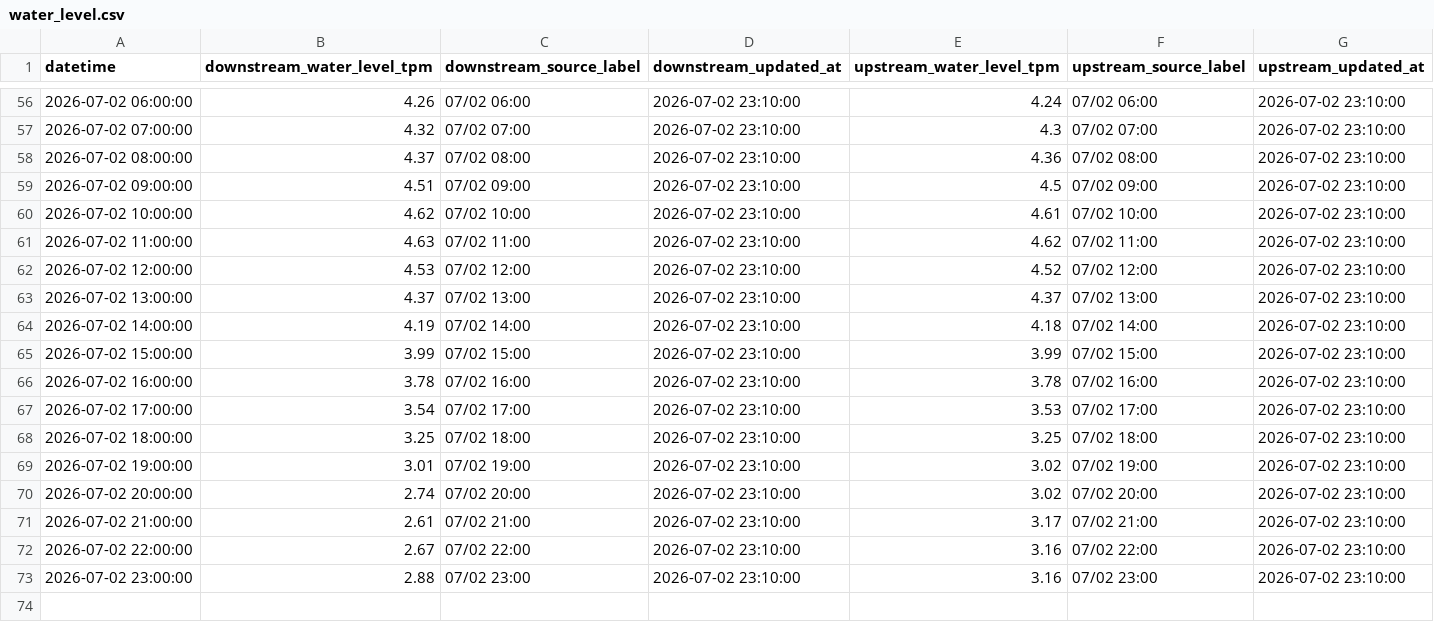
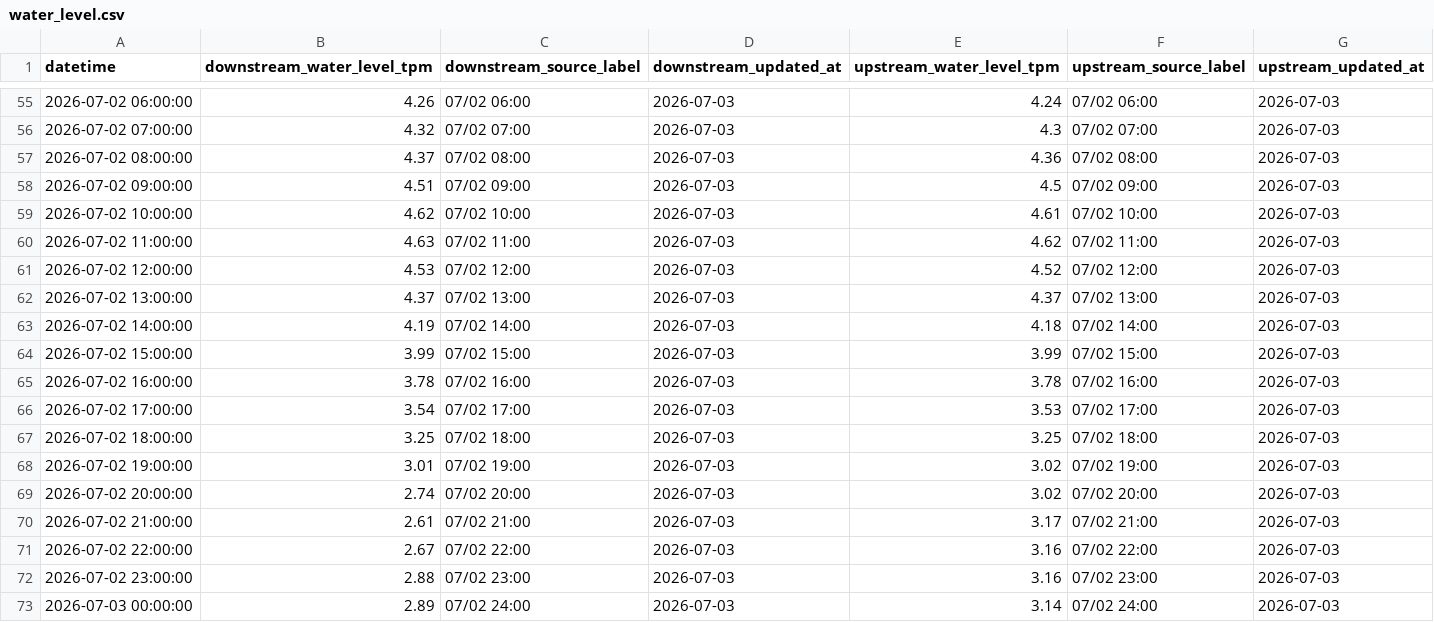
Before and after one commit to wata2022/chikugo-monitor, a CSV file: water_level.csv, drawn as a sheet; only a part is shown, gaps mark what is left out; the diff covers the shown part only.

```diff
--- a/water_level.csv
+++ b/water_level.csv
@@ -56,18 +55,19 @@
-2026-07-02 06:00:00,4.26,07/02 06:00,2026-07-02 23:10:00,4.24,07/02 06:00,2026-07-02 23:10:00
-2026-07-02 07:00:00,4.32,07/02 07:00,2026-07-02 23:10:00,4.3,07/02 07:00,2026-07-02 23:10:00
-2026-07-02 08:00:00,4.37,07/02 08:00,2026-07-02 23:10:00,4.36,07/02 08:00,2026-07-02 23:10:00
-2026-07-02 09:00:00,4.51,07/02 09:00,2026-07-02 23:10:00,4.5,07/02 09:00,2026-07-02 23:10:00
-2026-07-02 10:00:00,4.62,07/02 10:00,2026-07-02 23:10:00,4.61,07/02 10:00,2026-07-02 23:10:00
-2026-07-02 11:00:00,4.63,07/02 11:00,2026-07-02 23:10:00,4.62,07/02 11:00,2026-07-02 23:10:00
-2026-07-02 12:00:00,4.53,07/02 12:00,2026-07-02 23:10:00,4.52,07/02 12:00,2026-07-02 23:10:00
-2026-07-02 13:00:00,4.37,07/02 13:00,2026-07-02 23:10:00,4.37,07/02 13:00,2026-07-02 23:10:00
-2026-07-02 14:00:00,4.19,07/02 14:00,2026-07-02 23:10:00,4.18,07/02 14:00,2026-07-02 23:10:00
-2026-07-02 15:00:00,3.99,07/02 15:00,2026-07-02 23:10:00,3.99,07/02 15:00,2026-07-02 23:10:00
-2026-07-02 16:00:00,3.78,07/02 16:00,2026-07-02 23:10:00,3.78,07/02 16:00,2026-07-02 23:10:00
-2026-07-02 17:00:00,3.54,07/02 17:00,2026-07-02 23:10:00,3.53,07/02 17:00,2026-07-02 23:10:00
-2026-07-02 18:00:00,3.25,07/02 18:00,2026-07-02 23:10:00,3.25,07/02 18:00,2026-07-02 23:10:00
-2026-07-02 19:00:00,3.01,07/02 19:00,2026-07-02 23:10:00,3.02,07/02 19:00,2026-07-02 23:10:00
-2026-07-02 20:00:00,2.74,07/02 20:00,2026-07-02 23:10:00,3.02,07/02 20:00,2026-07-02 23:10:00
-2026-07-02 21:00:00,2.61,07/02 21:00,2026-07-02 23:10:00,3.17,07/02 21:00,2026-07-02 23:10:00
-2026-07-02 22:00:00,2.67,07/02 22:00,2026-07-02 23:10:00,3.16,07/02 22:00,2026-07-02 23:10:00
-2026-07-02 23:00:00,2.88,07/02 23:00,2026-07-02 23:10:00,3.16,07/02 23:00,2026-07-02 23:10:00
+2026-07-02 06:00:00,4.26,07/02 06:00,2026-07-03,4.24,07/02 06:00,2026-07-03
+2026-07-02 07:00:00,4.32,07/02 07:00,2026-07-03,4.3,07/02 07:00,2026-07-03
+2026-07-02 08:00:00,4.37,07/02 08:00,2026-07-03,4.36,07/02 08:00,2026-07-03
+2026-07-02 09:00:00,4.51,07/02 09:00,2026-07-03,4.5,07/02 09:00,2026-07-03
+2026-07-02 10:00:00,4.62,07/02 10:00,2026-07-03,4.61,07/02 10:00,2026-07-03
+2026-07-02 11:00:00,4.63,07/02 11:00,2026-07-03,4.62,07/02 11:00,2026-07-03
+2026-07-02 12:00:00,4.53,07/02 12:00,2026-07-03,4.52,07/02 12:00,2026-07-03
+2026-07-02 13:00:00,4.37,07/02 13:00,2026-07-03,4.37,07/02 13:00,2026-07-03
+2026-07-02 14:00:00,4.19,07/02 14:00,2026-07-03,4.18,07/02 14:00,2026-07-03
+2026-07-02 15:00:00,3.99,07/02 15:00,2026-07-03,3.99,07/02 15:00,2026-07-03
+2026-07-02 16:00:00,3.78,07/02 16:00,2026-07-03,3.78,07/02 16:00,2026-07-03
+2026-07-02 17:00:00,3.54,07/02 17:00,2026-07-03,3.53,07/02 17:00,2026-07-03
+2026-07-02 18:00:00,3.25,07/02 18:00,2026-07-03,3.25,07/02 18:00,2026-07-03
+2026-07-02 19:00:00,3.01,07/02 19:00,2026-07-03,3.02,07/02 19:00,2026-07-03
+2026-07-02 20:00:00,2.74,07/02 20:00,2026-07-03,3.02,07/02 20:00,2026-07-03
+2026-07-02 21:00:00,2.61,07/02 21:00,2026-07-03,3.17,07/02 21:00,2026-07-03
+2026-07-02 22:00:00,2.67,07/02 22:00,2026-07-03,3.16,07/02 22:00,2026-07-03
+2026-07-02 23:00:00,2.88,07/02 23:00,2026-07-03,3.16,07/02 23:00,2026-07-03
+2026-07-03 00:00:00,2.89,07/02 24:00,2026-07-03,3.14,07/02 24:00,2026-07-03
```
Also changed, not shown: 1 removed row and 106 edited cells elsewhere in this file, docs/merged.csv, tide_auto.csv, 4 other files.
